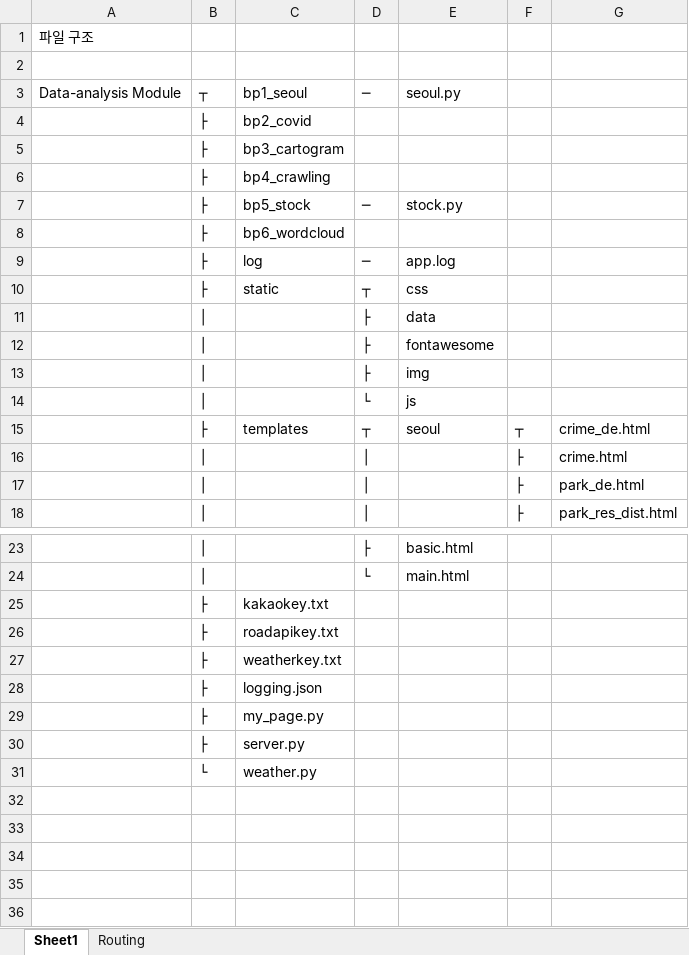
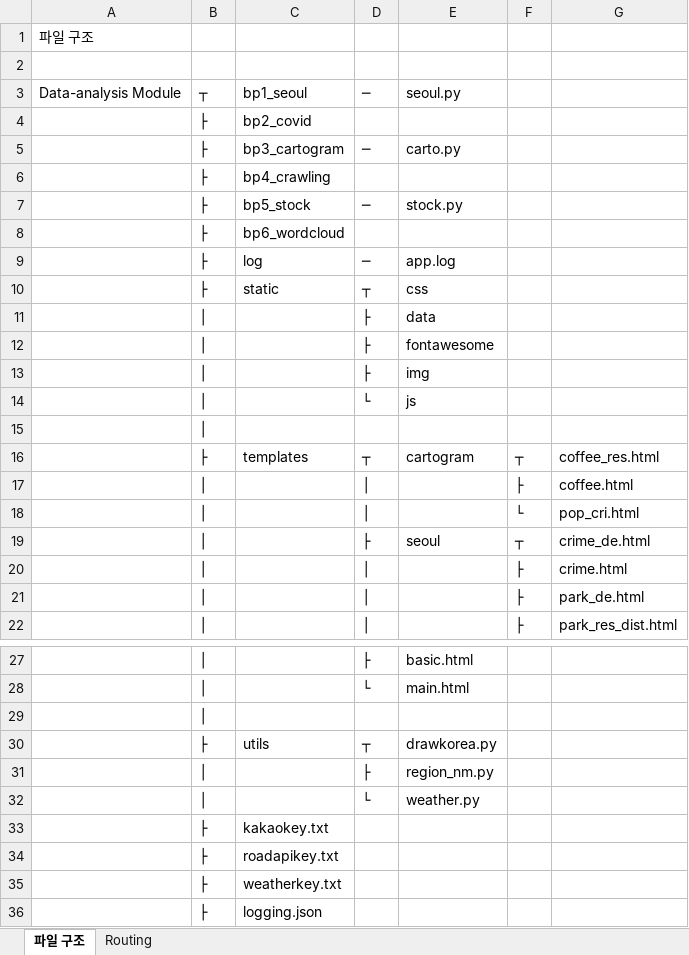
Before and after one commit to STNox/Python-flask, an Excel workbook: Python-flask/지우연.xlsx, sheet 파일 구조, drawn as a sheet; only a part is shown, gaps mark what is left out; the shorter side is filled out with more unchanged rows; values as stored, in another font and other column widths than the file's, no borders; addresses are those after the commit; the diff names each change by its address in the sheet, - before the commit and + after, or states it on an @@ line.

Commit message:
Cartogram

```diff
--- a/Python-flask/지우연.xlsx (sheet 파일 구조)
+++ b/Python-flask/지우연.xlsx (sheet 파일 구조)
-sheet tab: Sheet1
+sheet tab: 파일 구조
-D5: (empty)
+D5: ─
-E5: (empty)
+E5: carto.py
+row 15:  | │
-E16: seoul
+E16: cartogram
-G16: crime_de.html
+G16: coffee_res.html
+row 17:  | │ |  | │ |  | ├ | coffee.html
+row 18:  | │ |  | │ |  | └ | pop_cri.html
+row 19:  | │ |  | ├ | seoul | ┬ | crime_de.html
+row 29:  | │
+row 30:  | ├ | utils | ┬ | drawkorea.py
+row 31:  | │ |  | ├ | region_nm.py
+row 32:  | │ |  | └ | weather.py
```
Also changed, not shown: sheet Routing, 14 other files.
